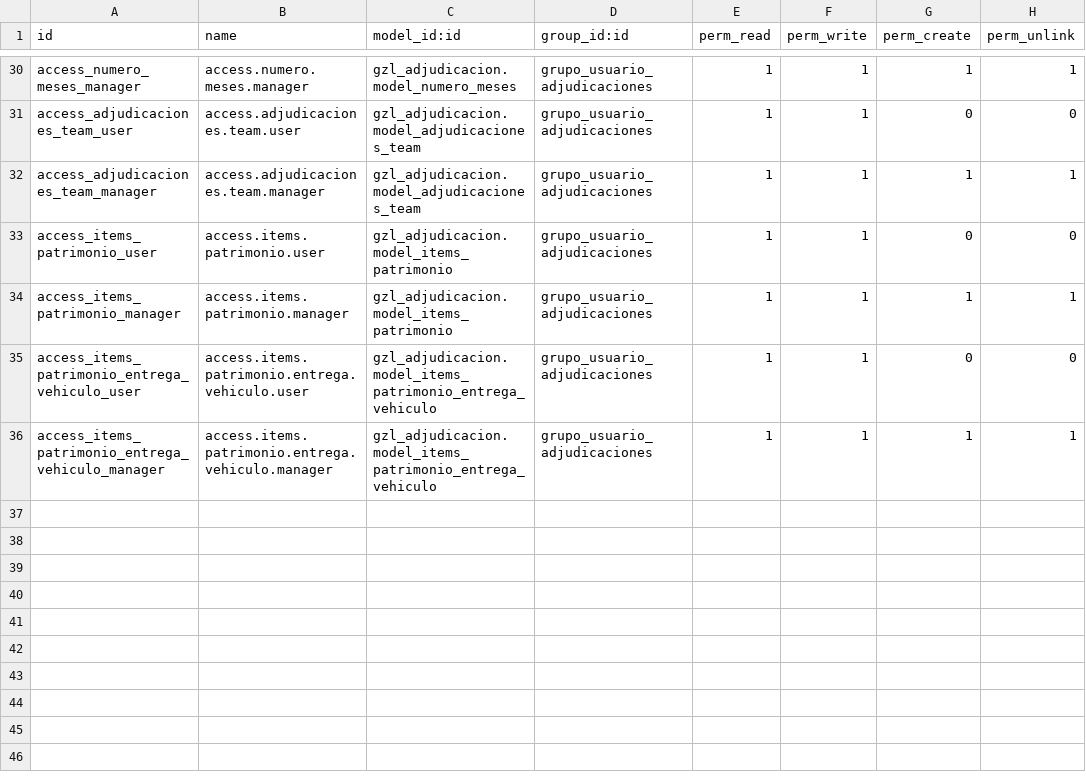
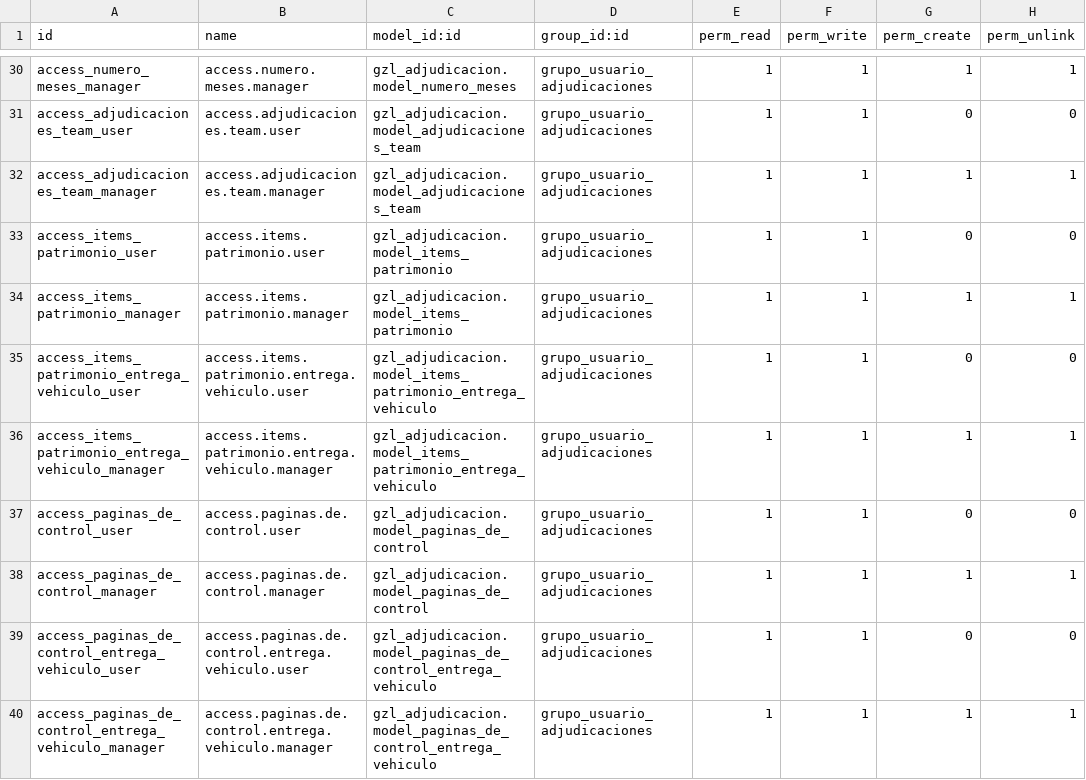
Before and after one commit to aigiler/promoautoecuador, a CSV file: gzl_adjudicacion/security/ir.model.access.csv, drawn as a sheet; only a part is shown, gaps mark what is left out.

Commit message:
modificacion entrega_vehiculo
paginas de revision

```diff
--- a/gzl_adjudicacion/security/ir.model.access.csv
+++ b/gzl_adjudicacion/security/ir.model.access.csv
@@ -36 +36,5 @@ access_items_patrimonio_entrega_vehiculo_user,access.items.patrimonio.entrega.ve
 access_items_patrimonio_entrega_vehiculo_manager,access.items.patrimonio.entrega.vehiculo.manager,gzl_adjudicacion.model_items_patrimonio_entrega_vehiculo,grupo_usuario_adjudicaciones,1,1,1,1
+access_paginas_de_control_user,access.paginas.de.control.user,gzl_adjudicacion.model_paginas_de_control,grupo_usuario_adjudicaciones,1,1,0,0
+access_paginas_de_control_manager,access.paginas.de.control.manager,gzl_adjudicacion.model_paginas_de_control,grupo_usuario_adjudicaciones,1,1,1,1
+access_paginas_de_control_entrega_vehiculo_user,access.paginas.de.control.entrega.vehiculo.user,gzl_adjudicacion.model_paginas_de_control_entrega_vehiculo,grupo_usuario_adjudicaciones,1,1,0,0
+access_paginas_de_control_entrega_vehiculo_manager,access.paginas.de.control.entrega.vehiculo.manager,gzl_adjudicacion.model_paginas_de_control_entrega_vehiculo,grupo_usuario_adjudicaciones,1,1,1,1
```
Also changed, not shown: 3 other files.
